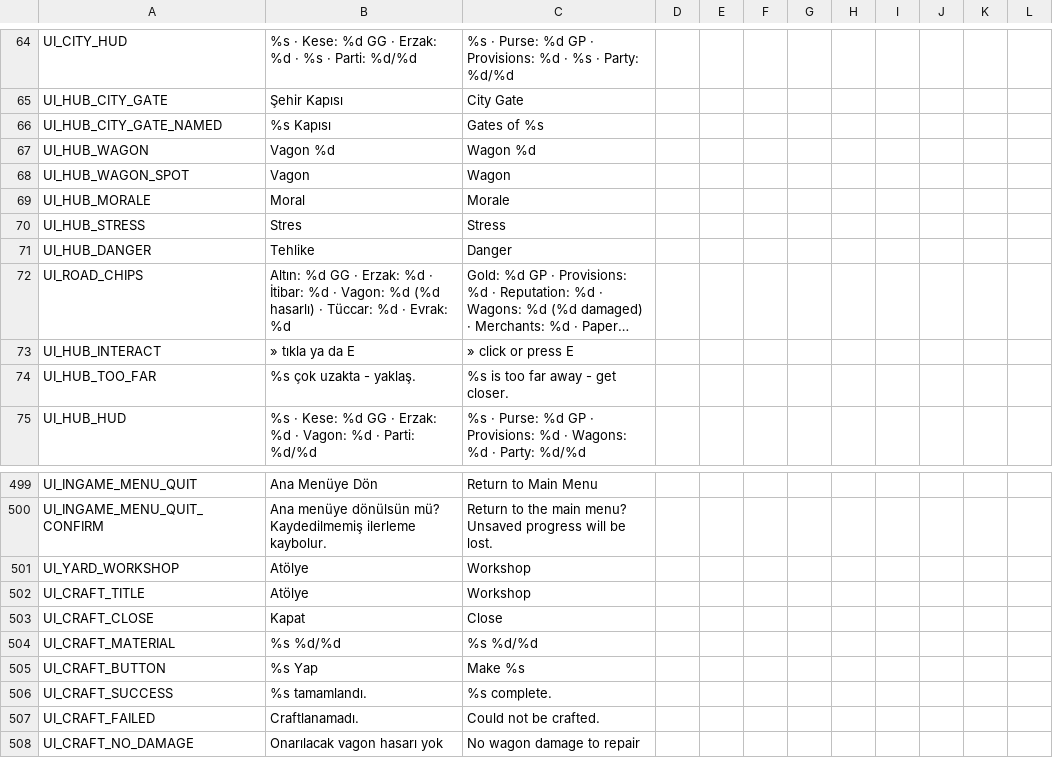
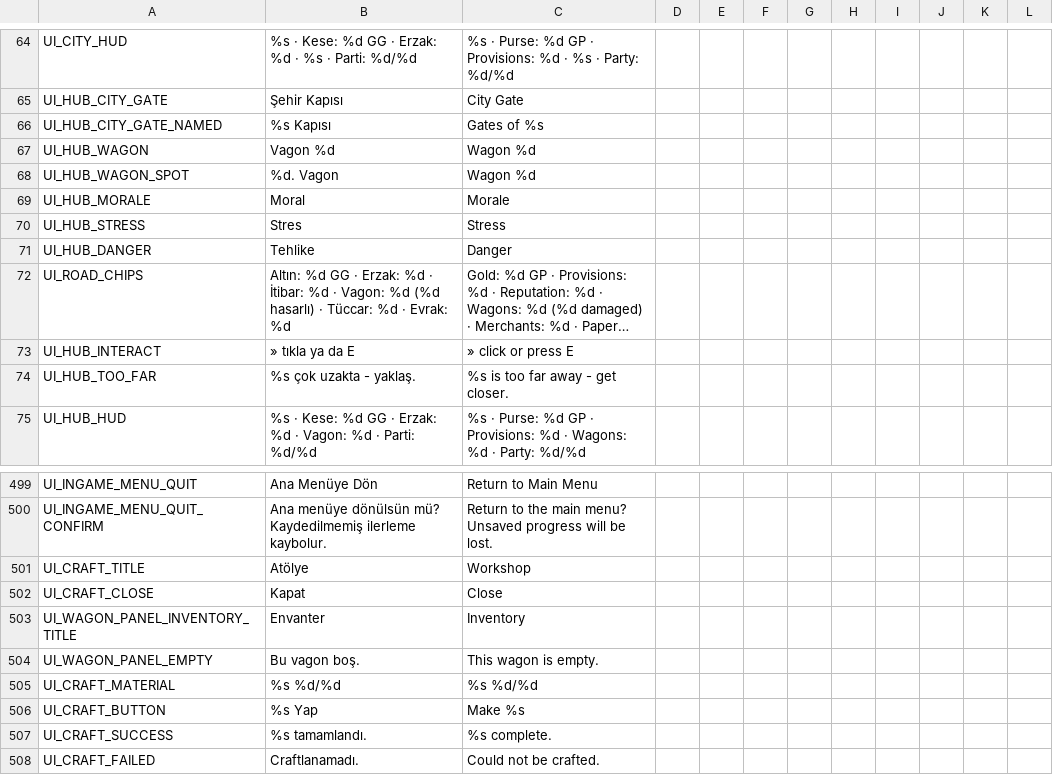
Before and after one commit to ulubatuhan/wayborne, a CSV file: data/locale/ui.csv, drawn as a sheet; only a part is shown, gaps mark what is left out; the shorter side is filled out with more unchanged rows; long unchanged cells end in ….

```diff
--- a/data/locale/ui.csv
+++ b/data/locale/ui.csv
@@ -67,3 +67,3 @@
 "UI_HUB_WAGON","Vagon %d","Wagon %d","","","","","","","","",""
-"UI_HUB_WAGON_SPOT","Vagon","Wagon","","","","","","","","",""
+"UI_HUB_WAGON_SPOT","%d. Vagon","Wagon %d","","","","","","","","",""
 "UI_HUB_MORALE","Moral","Morale","","","","","","","","",""
@@ -500,5 +500,6 @@
 "UI_INGAME_MENU_QUIT_CONFIRM","Ana menüye dönülsün mü? Kaydedilmemiş ilerleme kaybolur.","Return to the main menu? Unsaved progress will be lost.","","","","","","","","",""
-"UI_YARD_WORKSHOP","Atölye","Workshop","","","","","","","","",""
 "UI_CRAFT_TITLE","Atölye","Workshop","","","","","","","","",""
 "UI_CRAFT_CLOSE","Kapat","Close","","","","","","","","",""
+"UI_WAGON_PANEL_INVENTORY_TITLE","Envanter","Inventory","","","","","","","","",""
+"UI_WAGON_PANEL_EMPTY","Bu vagon boş.","This wagon is empty.","","","","","","","","",""
 "UI_CRAFT_MATERIAL","%s %d/%d","%s %d/%d","","","","","","","","",""
```
Also changed, not shown: 6 other files.
